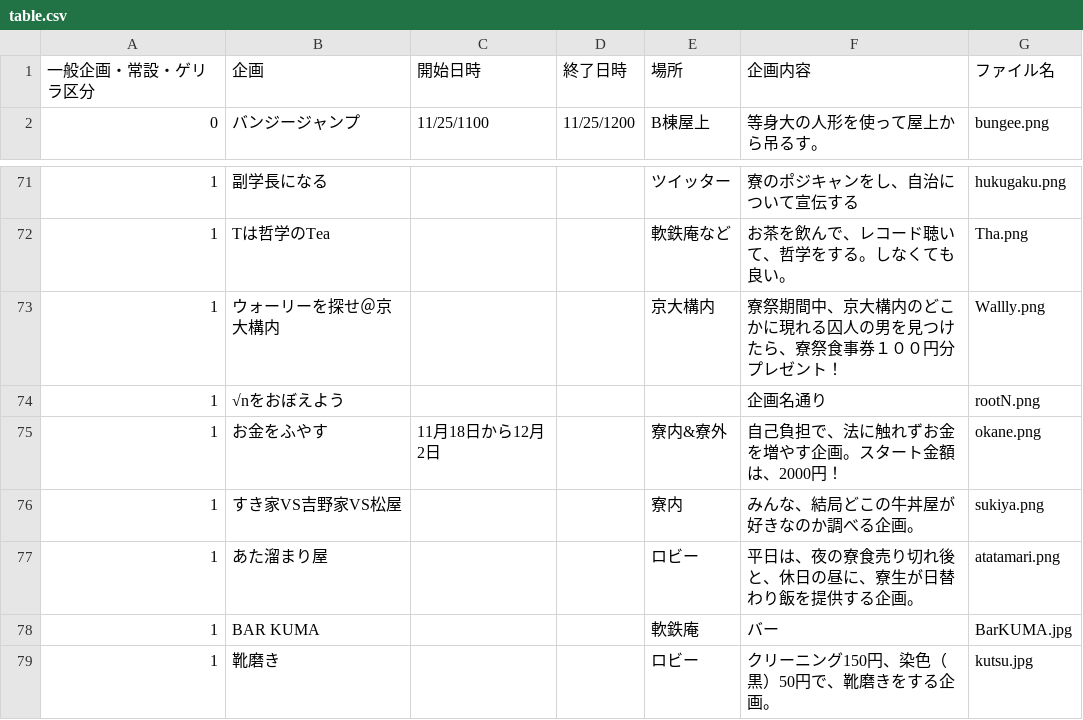
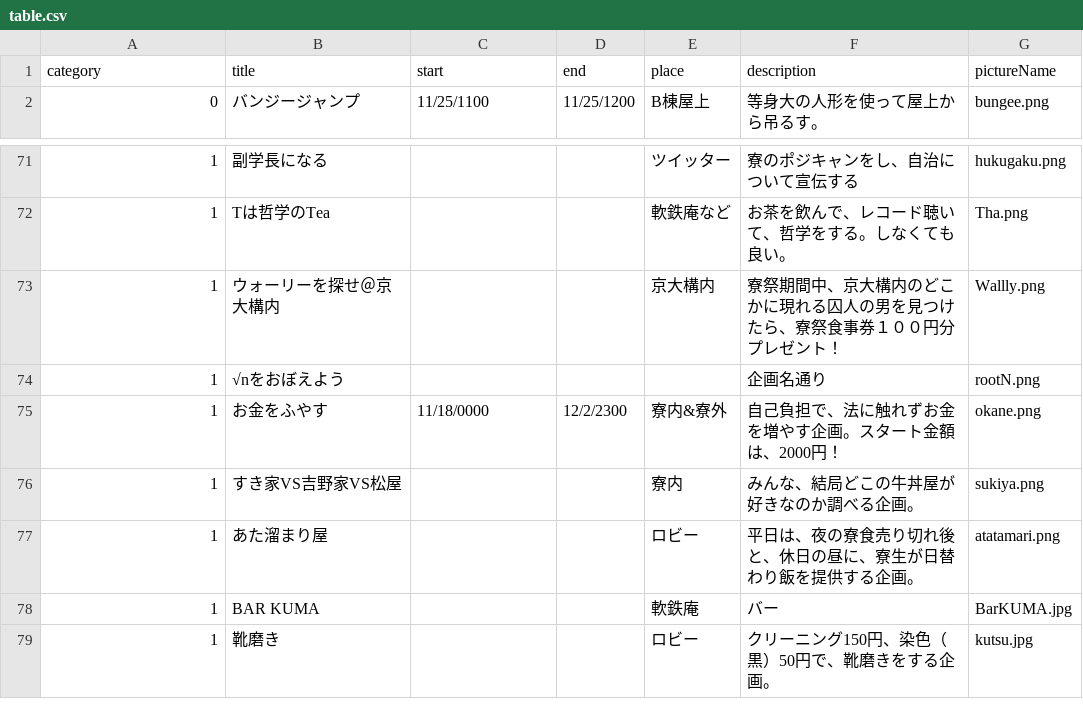
Before and after one commit to kumano-dormitory/ryosai-jekyll, a CSV file: data/table.csv, drawn as a sheet; only a part is shown, gaps mark what is left out.

```diff
--- a/data/table.csv
+++ b/data/table.csv
@@ -1,2 +1,2 @@
-一般企画・常設・ゲリラ区分,企画,開始日時,終了日時,場所,企画内容,ファイル名
+category,title,start,end,place,description,pictureName
 0,バンジージャンプ,11/25/1100,11/25/1200,B棟屋上,等身大の人形を使って屋上から吊るす。,bungee.png
@@ -74,3 +74,3 @@
 1,√nをおぼえよう,,,,企画名通り,rootN.png
-1,お金をふやす,11月18日から12月2日,,寮内&寮外,自己負担で、法に触れずお金を増やす企画。スタート金額は、2000円！,okane.png
+1,お金をふやす,11/18/0000,12/2/2300,寮内&寮外,自己負担で、法に触れずお金を増やす企画。スタート金額は、2000円！,okane.png
 1,すき家VS吉野家VS松屋,,,寮内,みんな、結局どこの牛丼屋が好きなのか調べる企画。,sukiya.png
```
Also changed, not shown: 2 other files.
